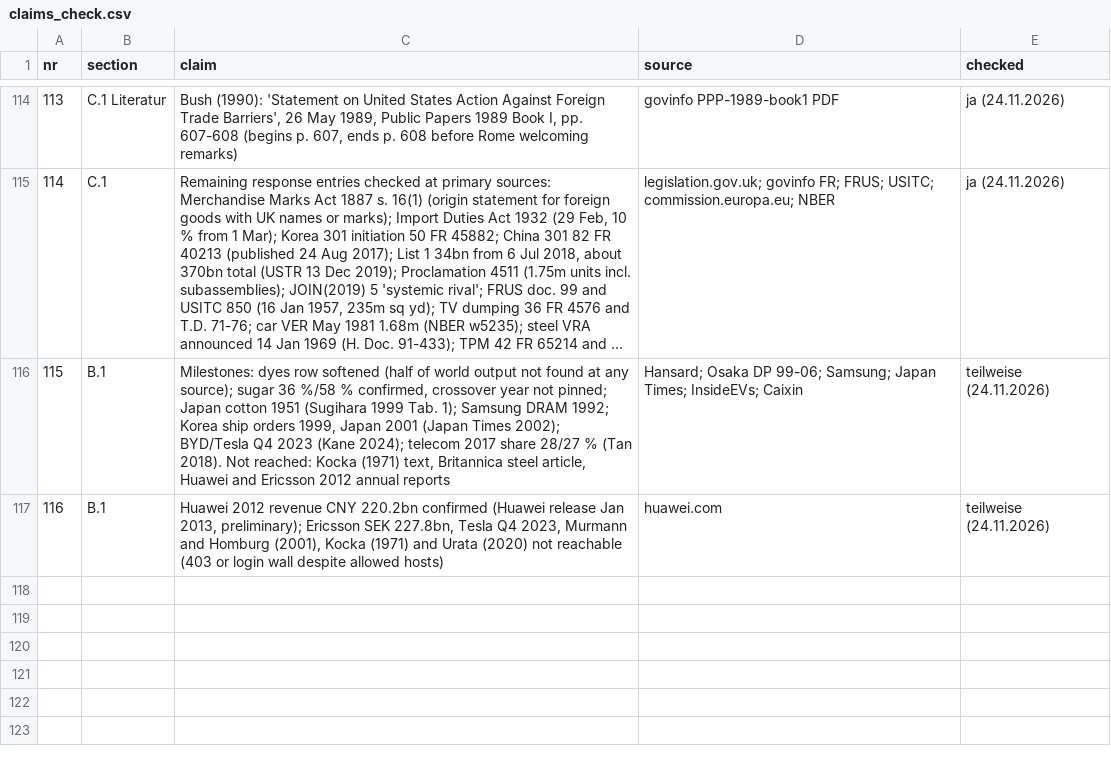
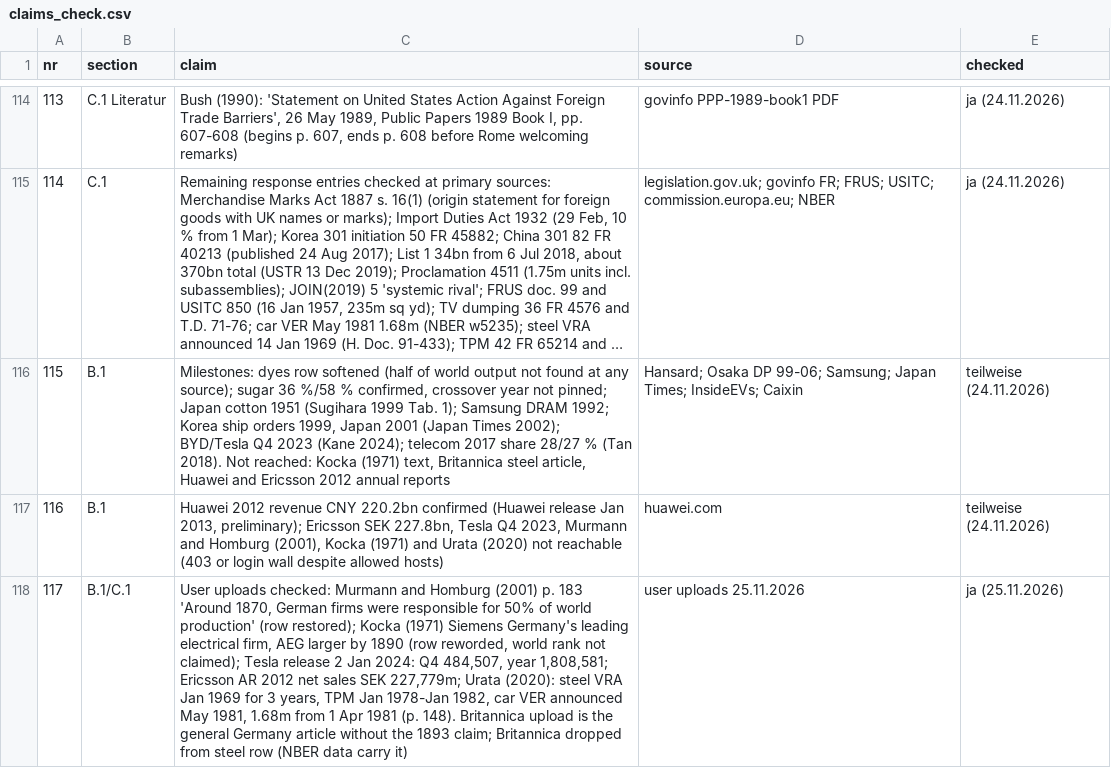
Before and after one commit to wfhungerland/AMNESIA, a CSV file: manuscript/claims_check.csv, drawn as a sheet; only a part is shown, gaps mark what is left out; long unchanged cells end in …; the diff names each change by its address in the sheet, - before the commit and + after, or states it on an @@ line.

```diff
--- a/manuscript/claims_check.csv
+++ b/manuscript/claims_check.csv
+row 118: 117 | B.1/C.1 | User uploads checked: Murmann and Homburg (2001) p. 183 'Around 1870, German firms were responsible for 50% of world production' (row restored); Kocka (1971) Siemens Germany's leading electrical firm, AEG larger by 1890 (row reworded, world rank not claimed); Tesla release 2 Jan 2024: Q4 484,507, year 1,808,581; Ericsson AR 2012 net sales SEK 227,779m; Urata (2020): steel VRA Jan 1969 for 3 years, TPM Jan 1978-Jan 1982, car VER announced May 1981, 1.68m from 1 Apr 1981 (p. 148). Britannica upload is the general Germany article without the 1893 claim; Britannica dropped from steel row (NBER data carry it) | user uploads 25.11.2026 | ja (25.11.2026)
```
Also changed, not shown: data/ds1_coder2_blank.csv, data/ds1_events.csv, 4 other files.
